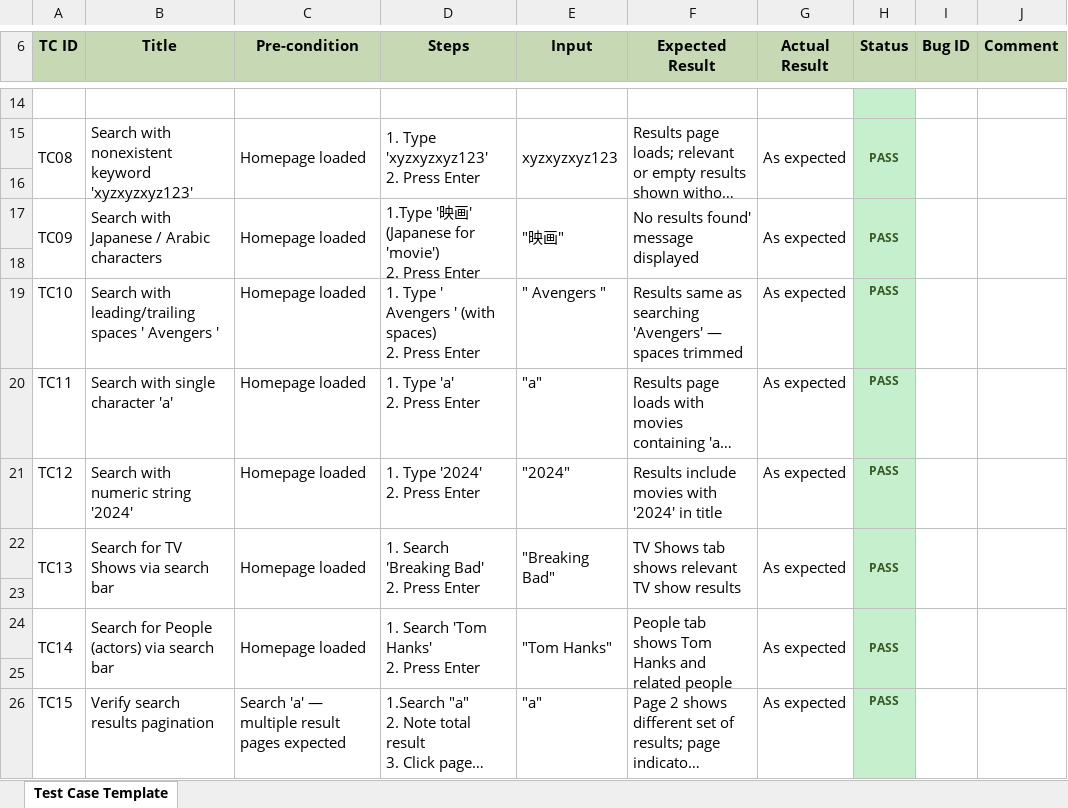
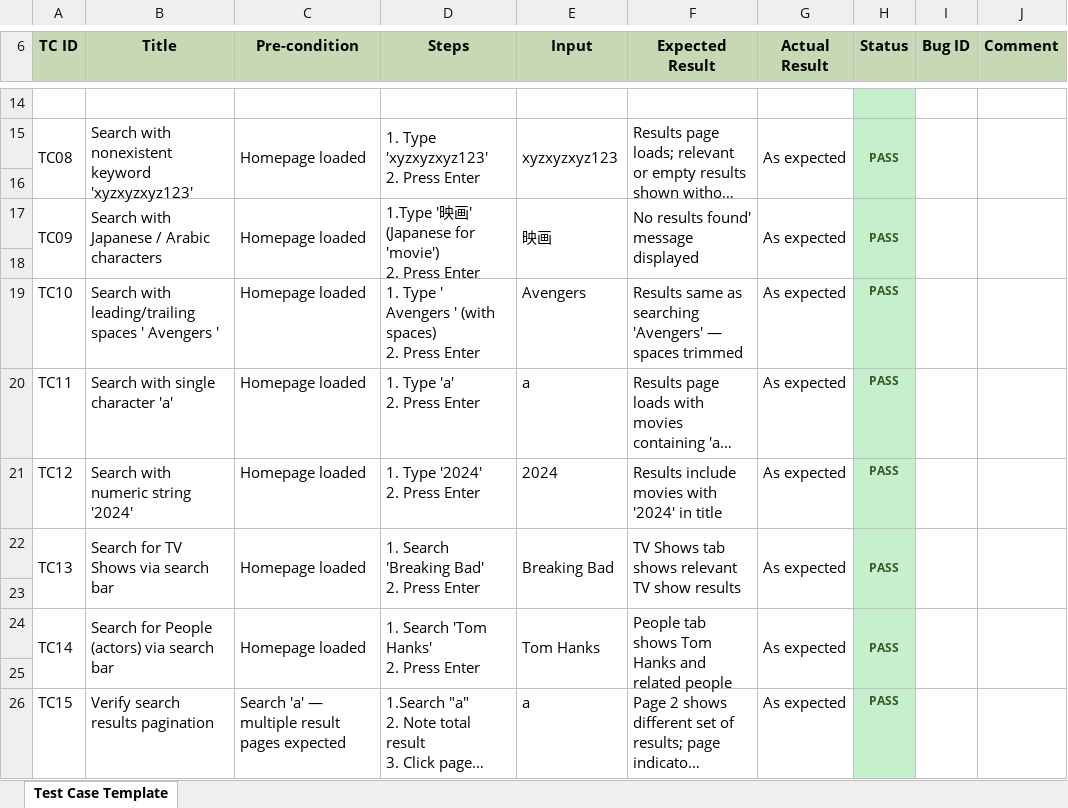
Before and after one commit to JOHNALBERICH/ThemoviedbTesting, an Excel workbook: Test-cases/Test Scenario 01 - Search functionality.xlsx, sheet Test Case Template, drawn as a sheet; only a part is shown, gaps mark what is left out; long unchanged cells end in …; values as stored, in another font and other column widths than the file's, no borders; the diff names each change by its address in the sheet, - before the commit and + after, or states it on an @@ line.

Commit message:
Add test report, test script & automation video for TS01

```diff
--- a/Test-cases/Test Scenario 01 - Search functionality.xlsx (sheet Test Case Template)
+++ b/Test-cases/Test Scenario 01 - Search functionality.xlsx (sheet Test Case Template)
-E17 (Input): "映画"
+E17 (Input): 映画
-E19 (Input): " Avengers "
+E19 (Input): Avengers
-E20 (Input): "a"
+E20 (Input): a
-E21 (Input): "2024"
+E21 (Input): 2024
-E22 (Input): "Breaking Bad"
+E22 (Input): Breaking Bad
-E24 (Input): "Tom Hanks"
+E24 (Input): Tom Hanks
-E26 (Input): "a"
+E26 (Input): a
```
Also changed, not shown: 7 other files.
